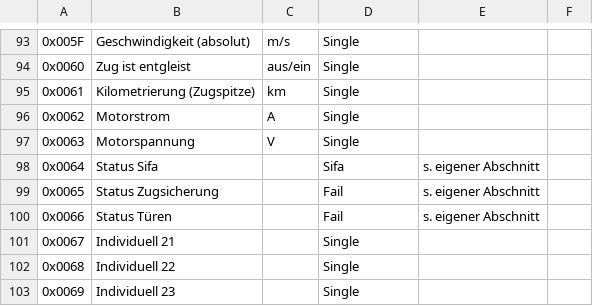
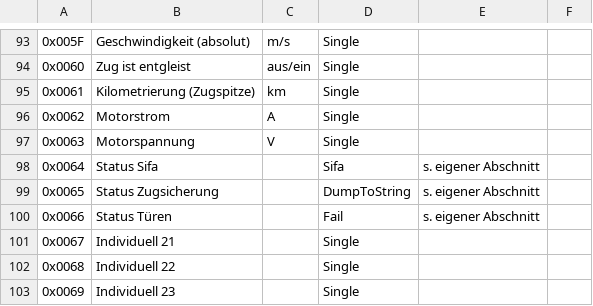
Before and after one commit to AndreasKarg/ZusiTCP.NET, a CSV file: ZusiTcpInterface/Zusi3/CabInfoTypes.csv, drawn as a sheet; only a part is shown, gaps mark what is left out.

Commit message:
Add converter to dump raw data to formatted strings

```diff
--- a/ZusiTcpInterface/Zusi3/CabInfoTypes.csv
+++ b/ZusiTcpInterface/Zusi3/CabInfoTypes.csv
@@ -98,3 +98,3 @@
 0x0064;Status Sifa;;Sifa;s. eigener Abschnitt
-0x0065;Status Zugsicherung;;Fail;s. eigener Abschnitt
+0x0065;Status Zugsicherung;;DumpToString;s. eigener Abschnitt
 0x0066;Status Türen;;Fail;s. eigener Abschnitt
```
Also changed, not shown: 7 other files.
